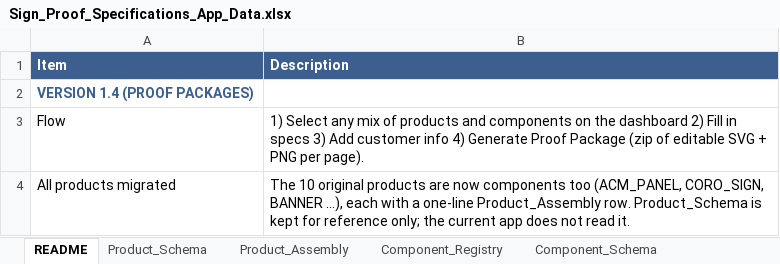
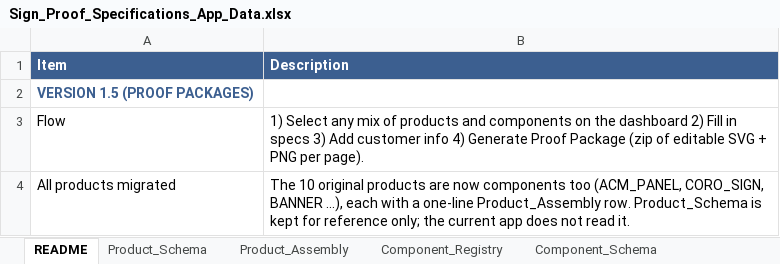
Before and after one commit to The-Sign-Store/Proof-Generation-Tool, an Excel workbook: 1_Google_Sheet/Sign_Proof_Specifications_App_Data.xlsx, sheet README, drawn as a sheet; only a part is shown; values as stored, in another font and other column widths than the file's, no borders; the diff names each change by its address in the sheet, - before the commit and + after, or states it on an @@ line.

```diff
--- a/1_Google_Sheet/Sign_Proof_Specifications_App_Data.xlsx (sheet README)
+++ b/1_Google_Sheet/Sign_Proof_Specifications_App_Data.xlsx (sheet README)
-A2 (Item): VERSION 1.4 (PROOF PACKAGES)
+A2 (Item): VERSION 1.5 (PROOF PACKAGES)
```
Also changed, not shown: 5 other files.
